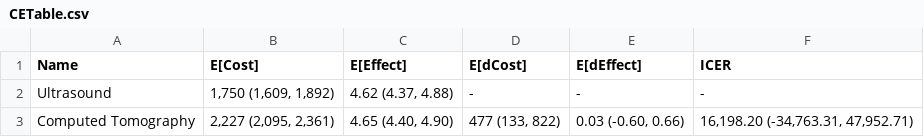
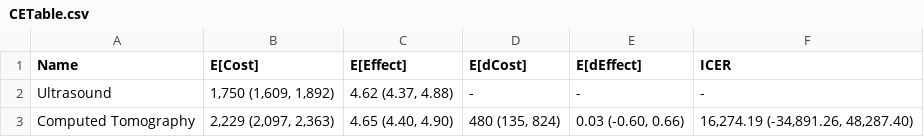
Before and after one commit to ck564/FinalProject_Appendicitis, a CSV file: CETable.csv, drawn as a sheet.

```diff
--- a/CETable.csv
+++ b/CETable.csv
@@ -2,2 +2,2 @@ Name,E[Cost],E[Effect],E[dCost],E[dEffect],ICER
 Ultrasound,"1,750 (1,609, 1,892)","4.62 (4.37, 4.88)",-,-,-
-Computed Tomography,"2,227 (2,095, 2,361)","4.65 (4.40, 4.90)","477 (133, 822)","0.03 (-0.60, 0.66)","16,198.20 (-34,763.31, 47,952.71)"
+Computed Tomography,"2,229 (2,097, 2,363)","4.65 (4.40, 4.90)","480 (135, 824)","0.03 (-0.60, 0.66)","16,274.19 (-34,891.26, 48,287.40)"
```
Also changed, not shown: 4 other files.
